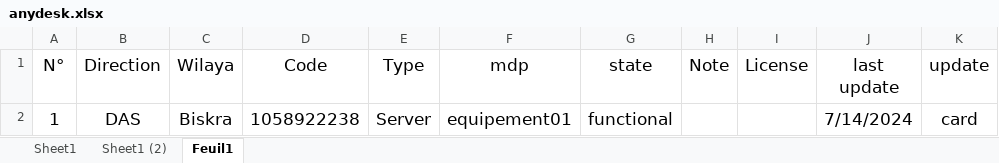
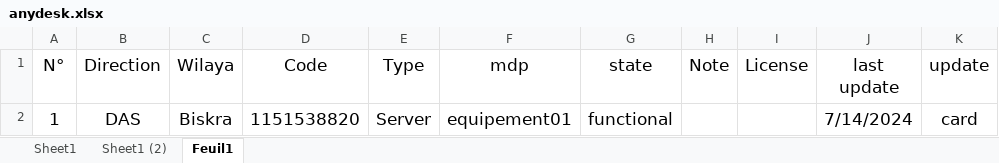
Before and after one commit to iatarien/LGCE, an Excel workbook: anydesk.xlsx, sheet Feuil1, drawn as a sheet; only a part is shown; values as stored, in another font and other column widths than the file's, no borders; the diff names each change by its address in the sheet, - before the commit and + after, or states it on an @@ line.

```diff
--- a/anydesk.xlsx (sheet Feuil1)
+++ b/anydesk.xlsx (sheet Feuil1)
-D2 (Code): 1058922238
+D2 (Code): 1151538820
```
Also changed, not shown: sheet Sheet1.
